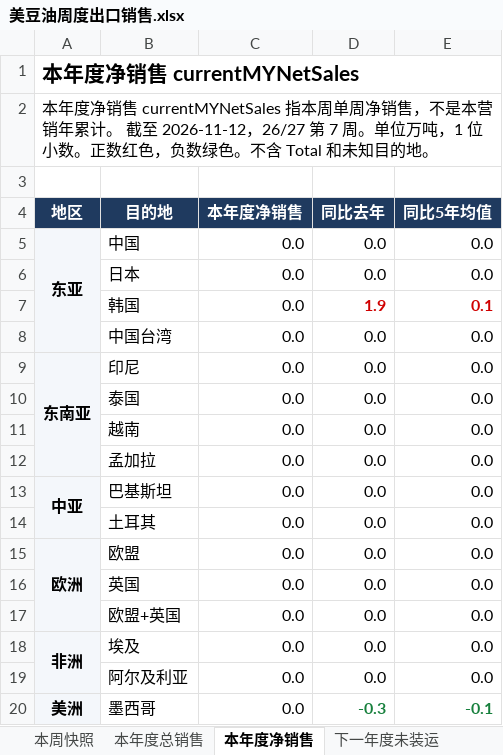
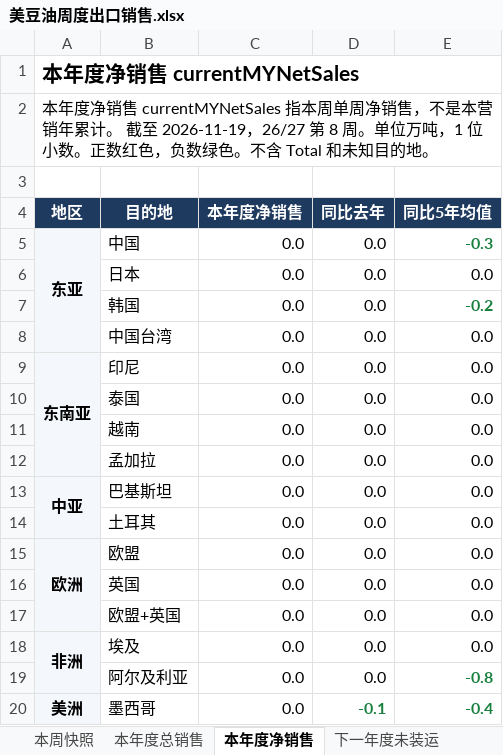
Before and after one commit to 0030carina-gif/us-weekly-export, an Excel workbook: 美豆油周度出口销售.xlsx, sheet 本年度净销售, drawn as a sheet; values as stored, in another font and other column widths than the file's, no borders; the diff names each change by its address in the sheet, - before the commit and + after, or states it on an @@ line.

```diff
--- a/美豆油周度出口销售.xlsx (sheet 本年度净销售)
+++ b/美豆油周度出口销售.xlsx (sheet 本年度净销售)
-A2 (地区): …截至 2026-11-12，26/27 第 7 周。单位…
+A2 (地区): …截至 2026-11-19，26/27 第 8 周。单位…
-E5 (同比5年均值): 0.0
+E5 (同比5年均值): -0.3
@@ E5 bold: off → on, text colour: black → #17803D @@
-D7 (同比去年): 1.9
+D7 (同比去年): 0.0
@@ D7 bold: on → off, text colour: #D00000 → black @@
-E7 (同比5年均值): 0.1
+E7 (同比5年均值): -0.2
-E7 text colour: #D00000
+E7 text colour: #17803D
-E19 (同比5年均值): 0.0
+E19 (同比5年均值): -0.8
@@ E19 bold: off → on, text colour: black → #17803D @@
-D20 (同比去年): -0.3
+D20 (同比去年): -0.1
-E20 (同比5年均值): -0.1
+E20 (同比5年均值): -0.4
```
Also changed, not shown: sheet 周度明细, sheet 本周快照, sheet 本年度总销售, sheet 下一年度未装运, 13 other files.
